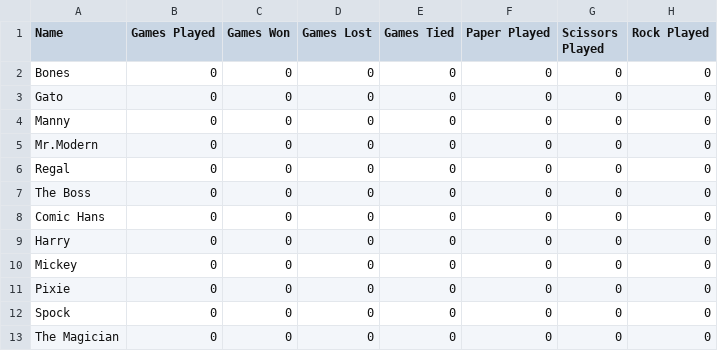
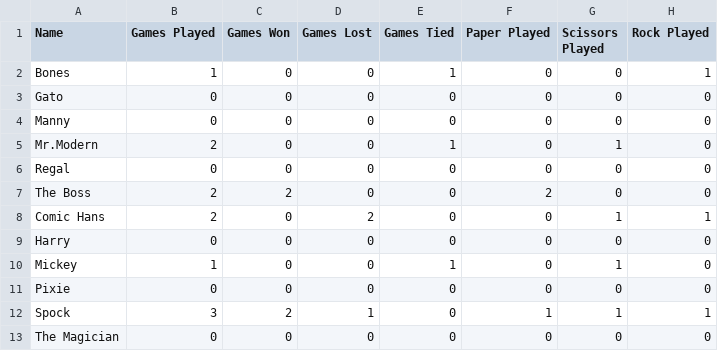
Before and after one commit to GeordieY/redux, a CSV file: data/villains.csv, drawn as a sheet.

```diff
--- a/data/villains.csv
+++ b/data/villains.csv
@@ -1,13 +1,13 @@
 Name, Games Played, Games Won, Games Lost, Games Tied, Paper Played, Scissors Played, Rock Played
-Bones,0, 0, 0,0, 0,0, 0
+Bones,1, 0, 0,1, 0,0,1
 Gato,0, 0, 0, 0, 0, 0, 0
 Manny, 0, 0, 0, 0, 0, 0, 0
-Mr.Modern,0,0, 0,0,0, 0, 0
+Mr.Modern,2,0, 0,1,0,1, 0
 Regal, 0, 0, 0, 0, 0, 0, 0
-The Boss,0, 0,0, 0, 0, 0,0
-Comic Hans, 0, 0, 0, 0, 0, 0, 0
+The Boss,2,2,0, 0,2, 0,0
+Comic Hans,2, 0,2, 0, 0,1,1
 Harry,0, 0, 0, 0, 0, 0, 0
-Mickey,0, 0, 0, 0, 0, 0, 0
+Mickey,1, 0, 0,1, 0,1, 0
 Pixie, 0, 0, 0, 0, 0, 0, 0
-Spock,0, 0, 0,0, 0,0, 0
+Spock,3,2,1,0,1,1,1
 The Magician, 0, 0, 0, 0, 0, 0, 0
```
Also changed, not shown: 5 other files.
